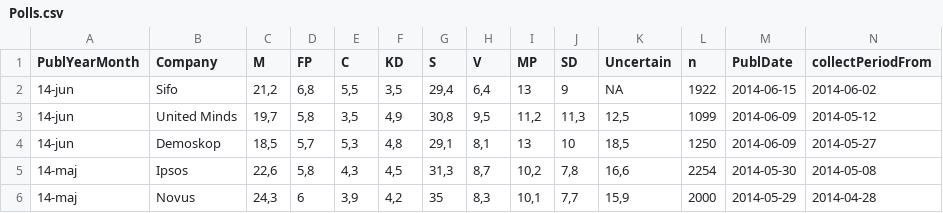
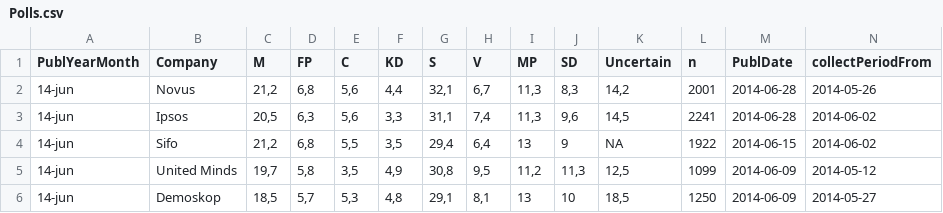
Before and after one commit to MansMeg/Ada, a CSV file: Data/Polls.csv, drawn as a sheet; only a part is shown; the shorter side is filled out with more unchanged rows; rows hold the shown columns only; the diff names each change by its address in the sheet, - before the commit and + after, or states it on an @@ line.

Commit message:
Updated with new polls (Novus och Ipsos)

```diff
--- a/Data/Polls.csv
+++ b/Data/Polls.csv
+row 2: 14-jun | Novus | 21,2 | 6,8 | 5,6 | 4,4 | 32,1 | 6,7 | 11,3 | 8,3 | 14,2 | 2001 | 2014-06-28 | 2014-05-26
+row 3: 14-jun | Ipsos | 20,5 | 6,3 | 5,6 | 3,3 | 31,1 | 7,4 | 11,3 | 9,6 | 14,5 | 2241 | 2014-06-28 | 2014-06-02
```
